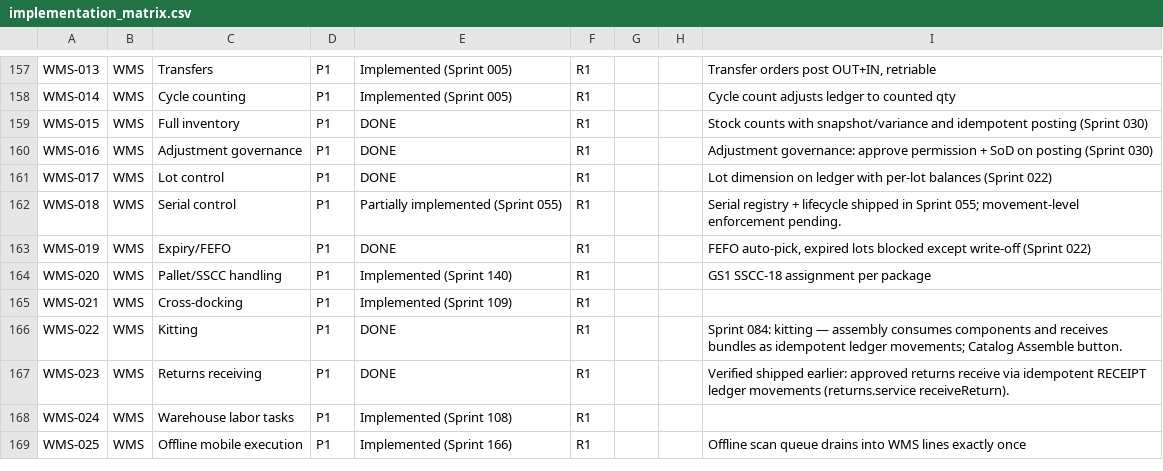
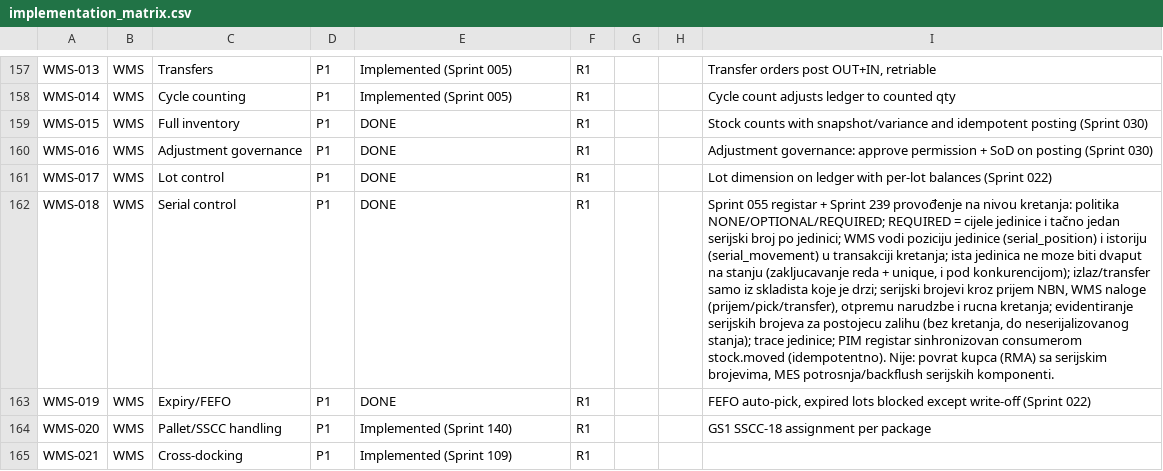
Before and after one commit to kenanbuss-sys/nexora, a CSV file: specs/implementation_matrix.csv, drawn as a sheet; only a part is shown, gaps mark what is left out; the shorter side is filled out with more unchanged rows; the diff names each change by its address in the sheet, - before the commit and + after, or states it on an @@ line.

```diff
--- a/specs/implementation_matrix.csv
+++ b/specs/implementation_matrix.csv
-E162: Partially implemented (Sprint 055)
+E162: DONE
-I162: Serial registry + lifecycle shipped in Sprint 055; movement-level enforcement pending.
+I162: Sprint 055 registar + Sprint 239 provođenje na nivou kretanja: politika NONE/OPTIONAL/REQUIRED; REQUIRED = cijele jedinice i tačno jedan serijski broj po jedinici; WMS vodi poziciju jedinice (serial_position) i istoriju (serial_movement) u transakciji kretanja; ista jedinica ne moze biti dvaput na stanju (zakljucavanje reda + unique, i pod konkurencijom); izlaz/transfer samo iz skladista koje je drzi; serijski brojevi kroz prijem NBN, WMS naloge (prijem/pick/transfer), otpremu narudzbe i rucna kretanja; evidentiranje serijskih brojeva za postojecu zalihu (bez kretanja, do neserijalizovanog stanja); trace jedinice; PIM registar sinhronizovan consumerom stock.moved (idempotentno). Nije: povrat kupca (RMA) sa serijskim brojevima, MES potrosnja/backflush serijskih komponenti.
```
Also changed, not shown: 25 other files.
